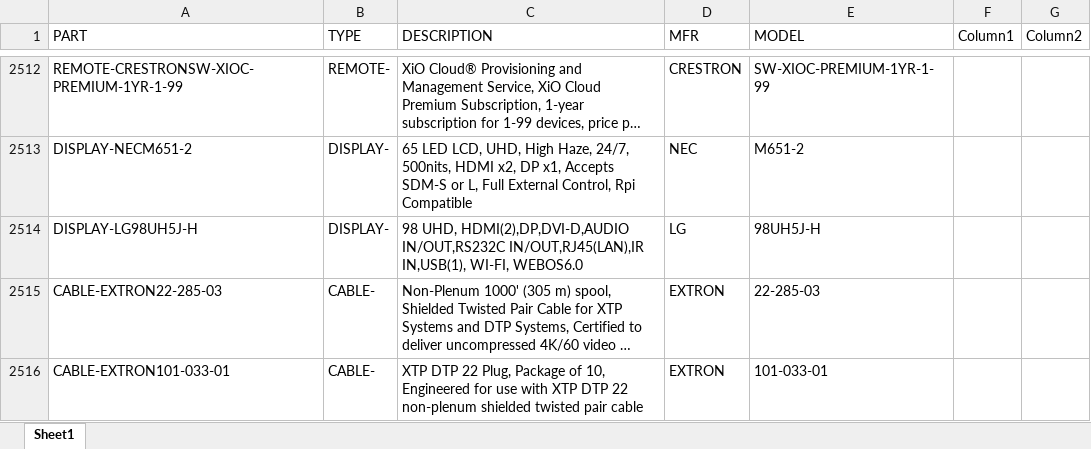
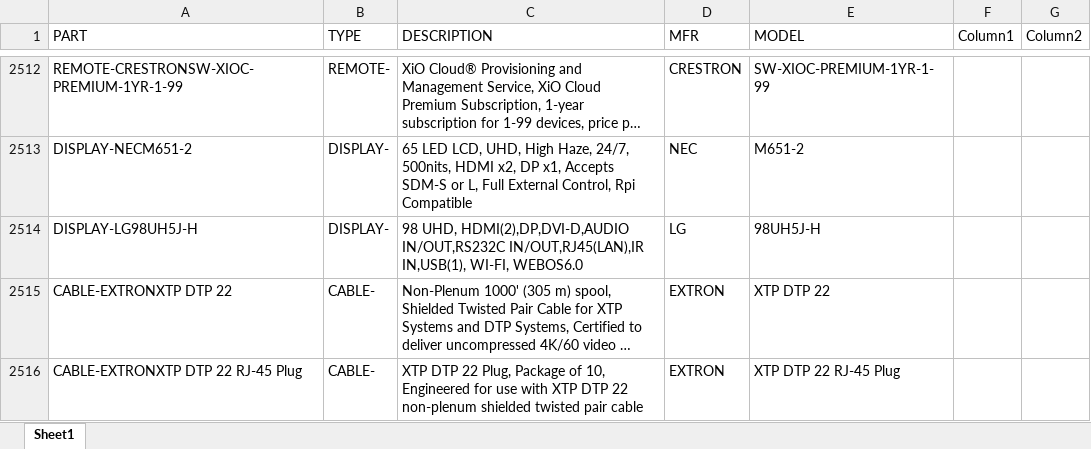
Before and after one commit to bruceb85/av_equipment_list, an Excel workbook: MASTER AV PRICING.xlsx, sheet Sheet1, drawn as a sheet; only a part is shown, gaps mark what is left out; long unchanged cells end in …; values as stored, in another font and other column widths than the file's, no borders; conditional formats and table styles not drawn; the diff names each change by its address in the sheet, - before the commit and + after, or states it on an @@ line.

Commit message:
Update MASTER AV PRICING.xlsx

```diff
--- a/MASTER AV PRICING.xlsx (sheet Sheet1)
+++ b/MASTER AV PRICING.xlsx (sheet Sheet1)
-A2515 (PART): CABLE-EXTRON22-285-03
+A2515 (PART): CABLE-EXTRONXTP DTP 22
-E2515 (MODEL): 22-285-03
+E2515 (MODEL): XTP DTP 22
-A2516 (PART): CABLE-EXTRON101-033-01
+A2516 (PART): CABLE-EXTRONXTP DTP 22 RJ-45 Plug
-E2516 (MODEL): 101-033-01
+E2516 (MODEL): XTP DTP 22 RJ-45 Plug
```
